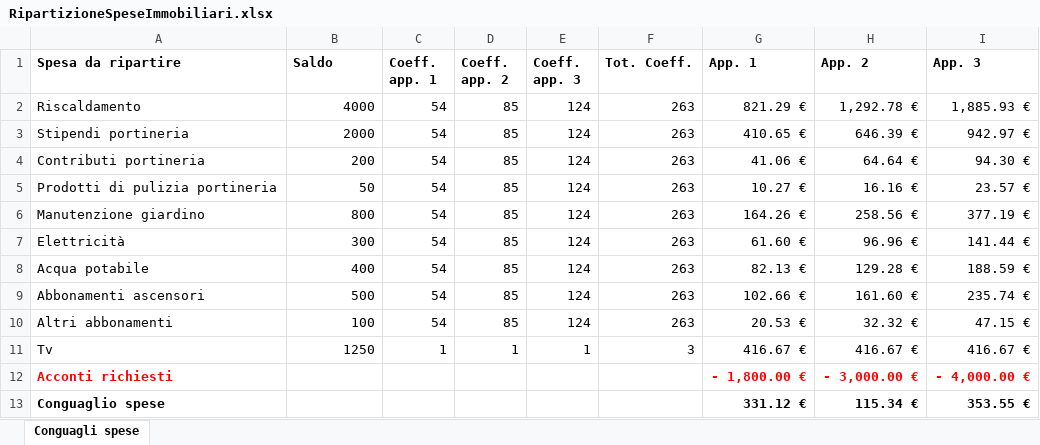
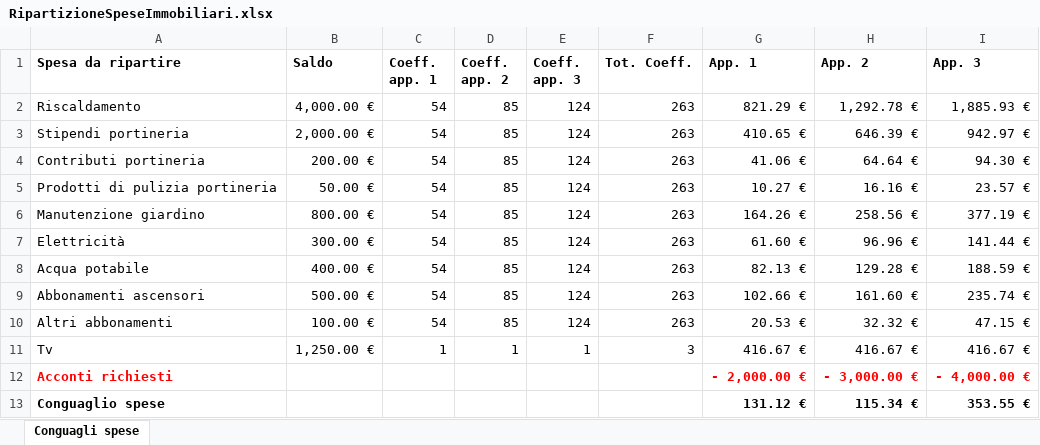
Before and after one commit to BananaAccounting/Universal, an Excel workbook: realestate/documents/RipartizioneSpeseImmobiliari.xlsx, sheet Conguagli spese, drawn as a sheet; values as stored, in another font and other column widths than the file's, no borders; table styles not drawn; the diff names each change by its address in the sheet, - before the commit and + after, or states it on an @@ line.

Commit message:
Excel Document and Screenshot Updated

```diff
--- a/realestate/documents/RipartizioneSpeseImmobiliari.xlsx (sheet Conguagli spese)
+++ b/realestate/documents/RipartizioneSpeseImmobiliari.xlsx (sheet Conguagli spese)
-B2 (Saldo): 4000
+B2 (Saldo): 4,000.00 €
-B3 (Saldo): 2000
+B3 (Saldo): 2,000.00 €
-B4 (Saldo): 200
+B4 (Saldo): 200.00 €
-B5 (Saldo): 50
+B5 (Saldo): 50.00 €
-B6 (Saldo): 800
+B6 (Saldo): 800.00 €
-B7 (Saldo): 300
+B7 (Saldo): 300.00 €
-B8 (Saldo): 400
+B8 (Saldo): 400.00 €
-B9 (Saldo): 500
+B9 (Saldo): 500.00 €
-B10 (Saldo): 100
+B10 (Saldo): 100.00 €
-B11 (Saldo): 1250
+B11 (Saldo): 1,250.00 €
-G12 (App. 1): - 1,800.00 €
+G12 (App. 1): - 2,000.00 €
-G13 (App. 1): 331.12 €
+G13 (App. 1): 131.12 €
```
Also changed, not shown: 1 other file.
